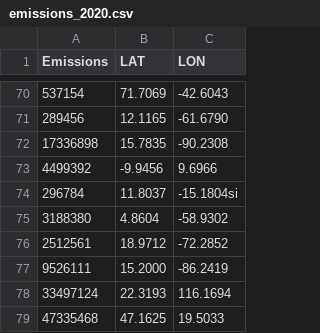
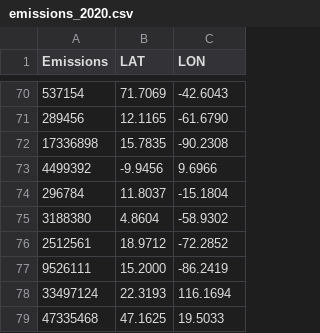
Before and after one commit to ReadyResearchers-2023-24/Anthony-Vazquez-Artifact, a CSV file: src/data/emissions_2020.csv, drawn as a sheet; only a part is shown, gaps mark what is left out.

```diff
--- a/src/data/emissions_2020.csv
+++ b/src/data/emissions_2020.csv
@@ -73,3 +73,3 @@ Emissions,LAT,LON
 4499392,-9.9456,9.6966
-296784,11.8037,-15.1804si
+296784,11.8037,-15.1804
 3188380,4.8604,-58.9302
```
Also changed, not shown: 3 other files.
